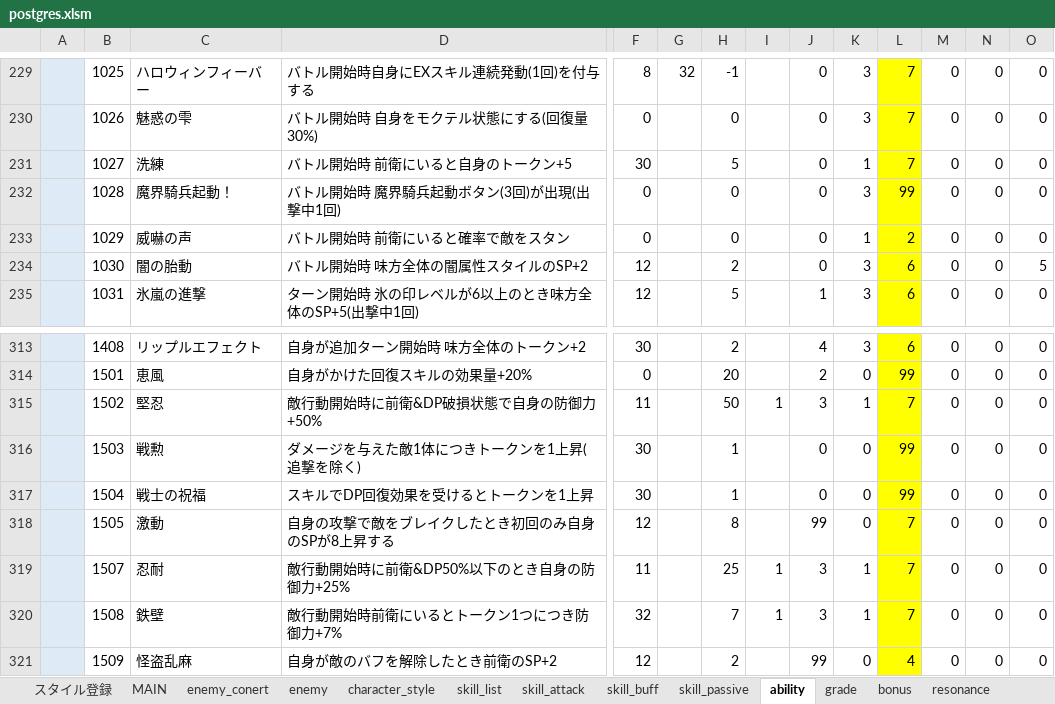
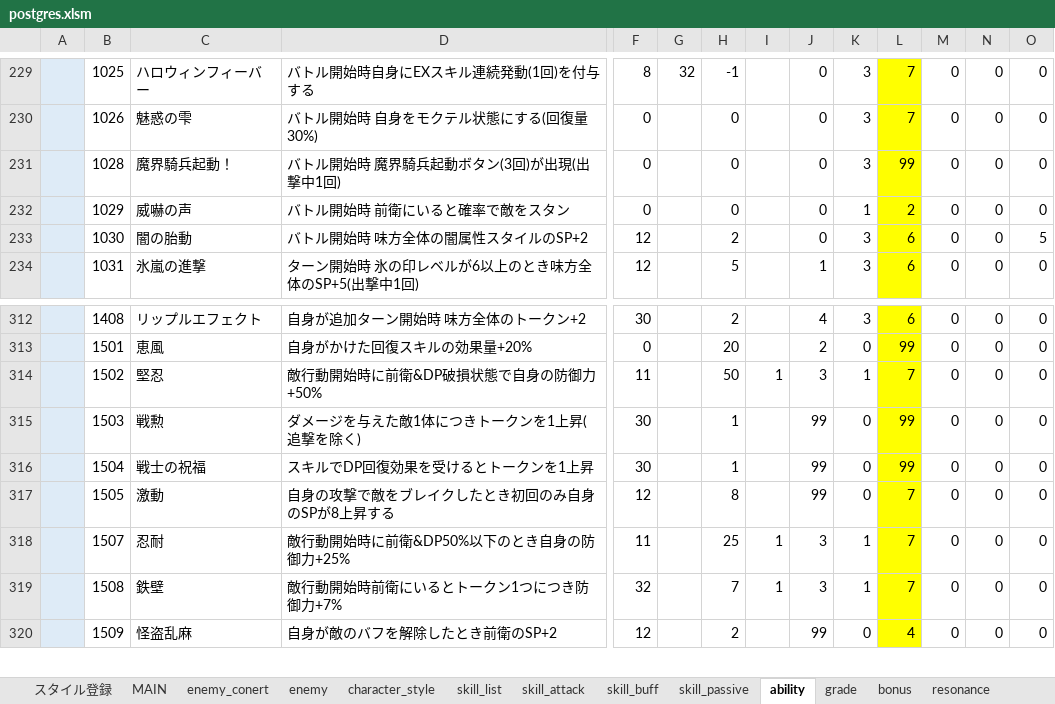
Before and after one commit to reliruleru00/hevburn, an Excel workbook: postgres.xlsm, sheet ability, drawn as a sheet; only a part is shown, gaps mark what is left out; values as stored, in another font and other column widths than the file's, no borders; charts and pictures not drawn; removed rows and columns are numbered as before the commit, all else as after; rows hold the shown columns only; the diff names each change by its address in the sheet, - before the commit and + after, or states it on an @@ line.

```diff
--- a/postgres.xlsm (sheet ability)
+++ b/postgres.xlsm (sheet ability)
-row 231:  | 1027 | 洗練 | バトル開始時 前衛にいると自身のトークン+5 | 30 |  | 5 |  | 0 | 1 | 7 | 0 | 0 | 0
-J315:J316: 0
+J315:J316: 99
```
Also changed, not shown: sheet character_style, 3 other files.
